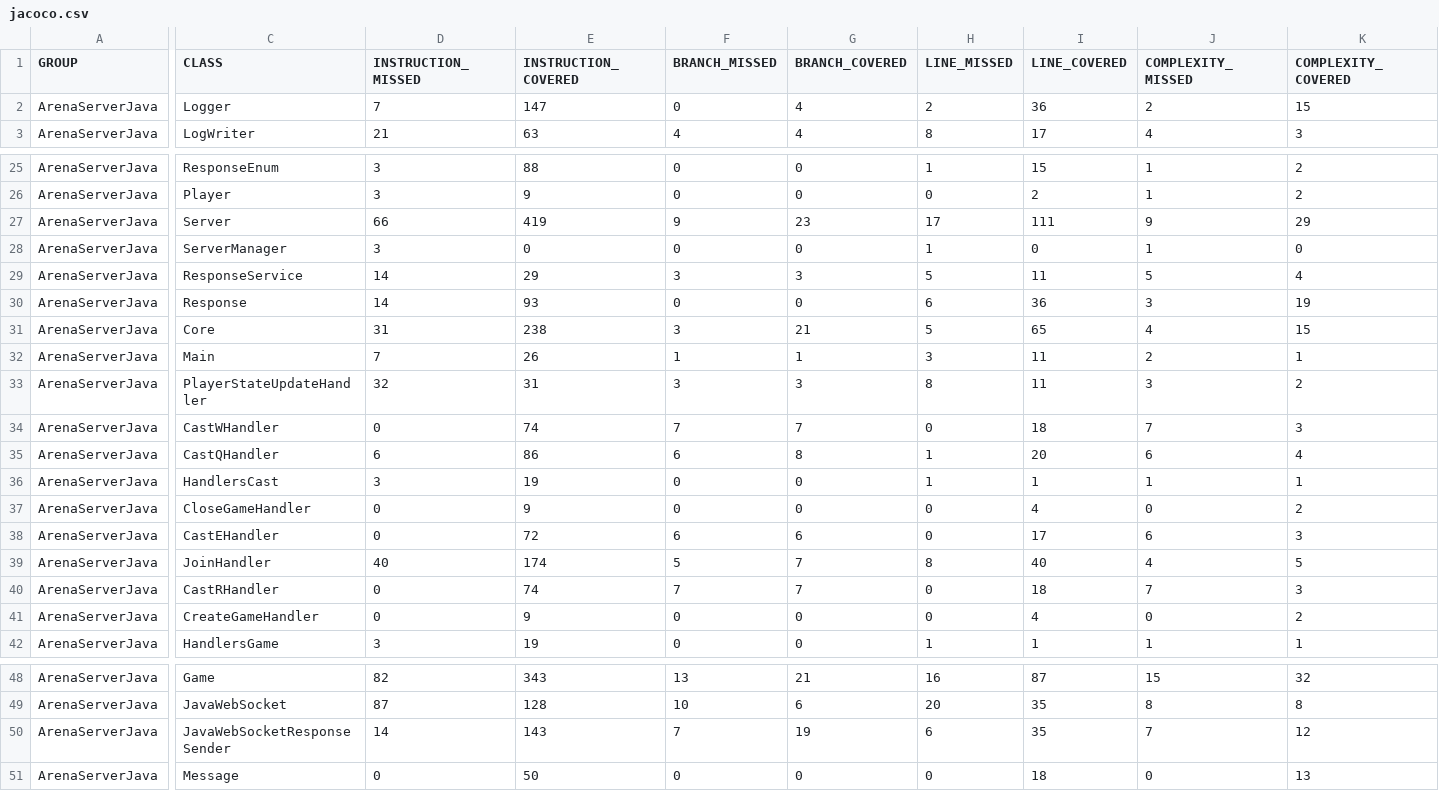
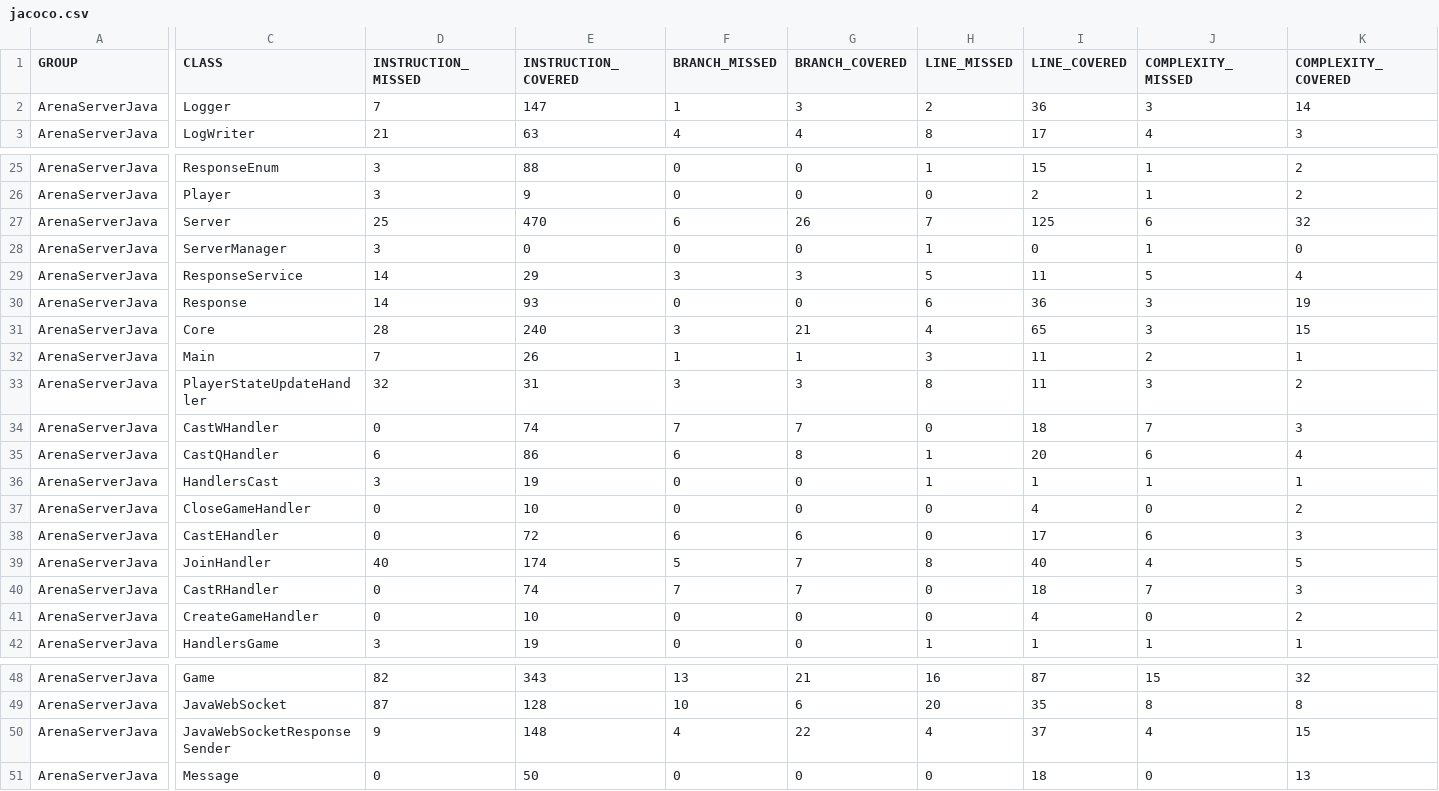
Before and after one commit to Adsdworld/ArenaServerJava, a CSV file: jacoco/jacoco.csv, drawn as a sheet; only a part is shown, gaps mark what is left out; the diff covers the shown part only; the diff names each change by its address in the sheet, - before the commit and + after, or states it on an @@ line.

```diff
--- a/jacoco/jacoco.csv
+++ b/jacoco/jacoco.csv
-F2 (BRANCH_MISSED): 0
+F2 (BRANCH_MISSED): 1
-G2 (BRANCH_COVERED): 4
+G2 (BRANCH_COVERED): 3
-J2 (COMPLEXITY_MISSED): 2
+J2 (COMPLEXITY_MISSED): 3
-K2 (COMPLEXITY_COVERED): 15
+K2 (COMPLEXITY_COVERED): 14
-D27 (INSTRUCTION_MISSED): 66
+D27 (INSTRUCTION_MISSED): 25
-E27 (INSTRUCTION_COVERED): 419
+E27 (INSTRUCTION_COVERED): 470
-F27 (BRANCH_MISSED): 9
+F27 (BRANCH_MISSED): 6
-G27 (BRANCH_COVERED): 23
+G27 (BRANCH_COVERED): 26
-H27 (LINE_MISSED): 17
+H27 (LINE_MISSED): 7
-I27 (LINE_COVERED): 111
+I27 (LINE_COVERED): 125
-J27 (COMPLEXITY_MISSED): 9
+J27 (COMPLEXITY_MISSED): 6
-K27 (COMPLEXITY_COVERED): 29
+K27 (COMPLEXITY_COVERED): 32
-D31 (INSTRUCTION_MISSED): 31
+D31 (INSTRUCTION_MISSED): 28
-E31 (INSTRUCTION_COVERED): 238
+E31 (INSTRUCTION_COVERED): 240
-H31 (LINE_MISSED): 5
+H31 (LINE_MISSED): 4
-J31 (COMPLEXITY_MISSED): 4
+J31 (COMPLEXITY_MISSED): 3
-E37 (INSTRUCTION_COVERED): 9
+E37 (INSTRUCTION_COVERED): 10
-E41 (INSTRUCTION_COVERED): 9
+E41 (INSTRUCTION_COVERED): 10
-D50 (INSTRUCTION_MISSED): 14
+D50 (INSTRUCTION_MISSED): 9
-E50 (INSTRUCTION_COVERED): 143
+E50 (INSTRUCTION_COVERED): 148
-F50 (BRANCH_MISSED): 7
+F50 (BRANCH_MISSED): 4
-G50 (BRANCH_COVERED): 19
+G50 (BRANCH_COVERED): 22
-H50 (LINE_MISSED): 6
+H50 (LINE_MISSED): 4
-I50 (LINE_COVERED): 35
+I50 (LINE_COVERED): 37
-J50 (COMPLEXITY_MISSED): 7
+J50 (COMPLEXITY_MISSED): 4
-K50 (COMPLEXITY_COVERED): 12
+K50 (COMPLEXITY_COVERED): 15
```
Also changed, not shown: 1 edited cell elsewhere in this file, 31 other files.
